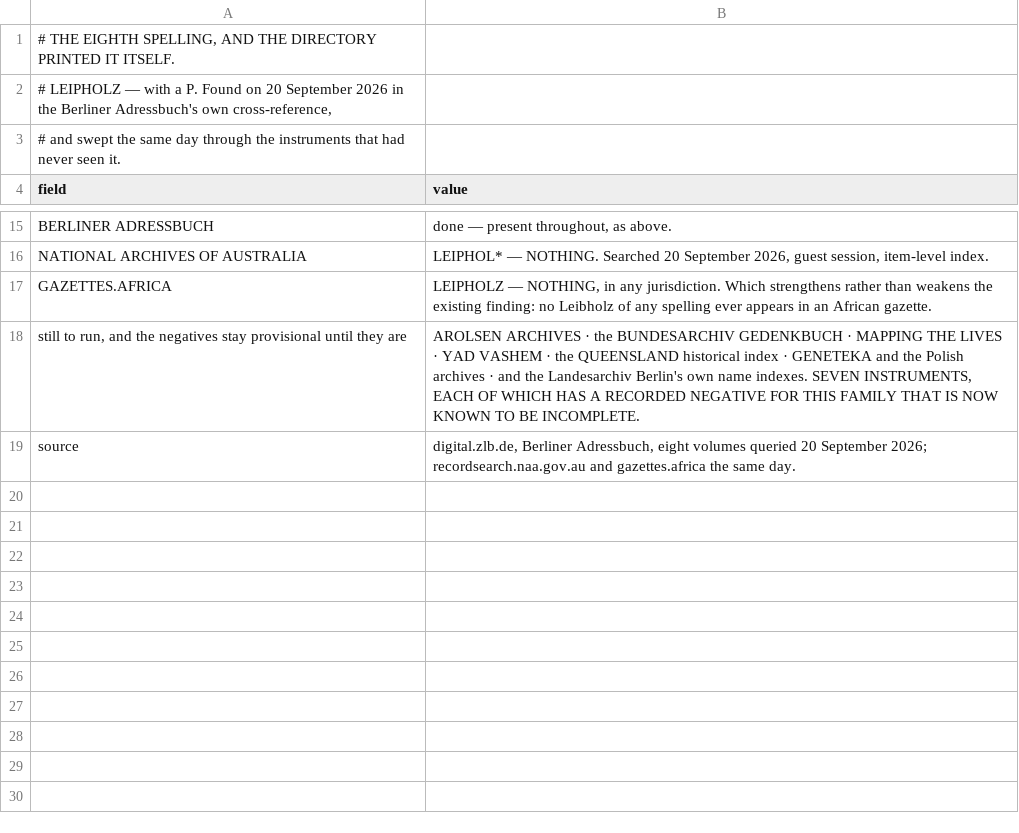
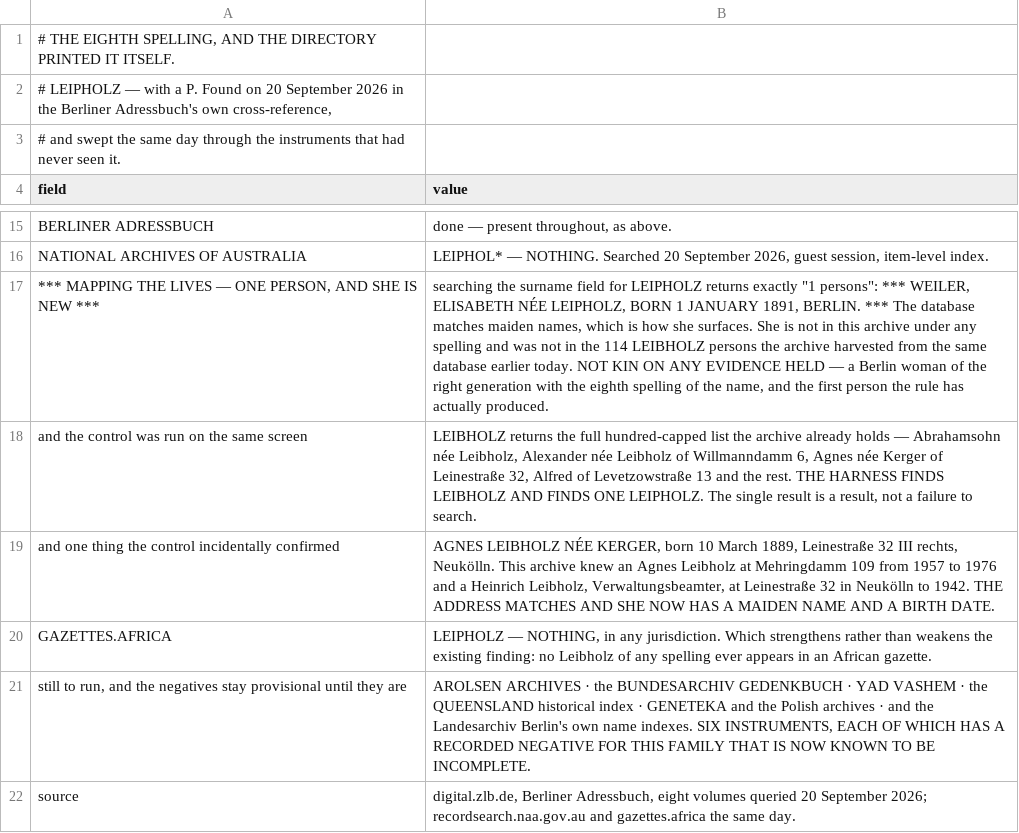
Before and after one commit to daviddef/TheLuwinski, a TSV file: data/leipholz-sweep.tsv, drawn as a sheet; only a part is shown, gaps mark what is left out.

```diff
--- a/data/leipholz-sweep.tsv
+++ b/data/leipholz-sweep.tsv
@@ -16,4 +16,7 @@ BERLINER ADRESSBUCH	done — present throughout, as above.
 NATIONAL ARCHIVES OF AUSTRALIA	LEIPHOL* — NOTHING. Searched 20 September 2026, guest session, item-level index.
+*** MAPPING THE LIVES — ONE PERSON, AND SHE IS NEW ***	searching the surname field for LEIPHOLZ returns exactly "1 persons": *** WEILER, ELISABETH NÉE LEIPHOLZ, BORN 1 JANUARY 1891, BERLIN. *** The database matches maiden names, which is how she surfaces. She is not in this archive under any spelling and was not in the 114 LEIBHOLZ persons the archive harvested from the same database earlier today. NOT KIN ON ANY EVIDENCE HELD — a Berlin woman of the right generation with the eighth spelling of the name, and the first person the rule has actually produced.
+and the control was run on the same screen	LEIBHOLZ returns the full hundred-capped list the archive already holds — Abrahamsohn née Leibholz, Alexander née Leibholz of Willmanndamm 6, Agnes née Kerger of Leinestraße 32, Alfred of Levetzowstraße 13 and the rest. THE HARNESS FINDS LEIBHOLZ AND FINDS ONE LEIPHOLZ. The single result is a result, not a failure to search.
+and one thing the control incidentally confirmed	AGNES LEIBHOLZ NÉE KERGER, born 10 March 1889, Leinestraße 32 III rechts, Neukölln. This archive knew an Agnes Leibholz at Mehringdamm 109 from 1957 to 1976 and a Heinrich Leibholz, Verwaltungsbeamter, at Leinestraße 32 in Neukölln to 1942. THE ADDRESS MATCHES AND SHE NOW HAS A MAIDEN NAME AND A BIRTH DATE.
 GAZETTES.AFRICA	LEIPHOLZ — NOTHING, in any jurisdiction. Which strengthens rather than weakens the existing finding: no Leibholz of any spelling ever appears in an African gazette.
-still to run, and the negatives stay provisional until they are	AROLSEN ARCHIVES · the BUNDESARCHIV GEDENKBUCH · MAPPING THE LIVES · YAD VASHEM · the QUEENSLAND historical index · GENETEKA and the Polish archives · and the Landesarchiv Berlin's own name indexes. SEVEN INSTRUMENTS, EACH OF WHICH HAS A RECORDED NEGATIVE FOR THIS FAMILY THAT IS NOW KNOWN TO BE INCOMPLETE.
+still to run, and the negatives stay provisional until they are	AROLSEN ARCHIVES · the BUNDESARCHIV GEDENKBUCH · YAD VASHEM · the QUEENSLAND historical index · GENETEKA and the Polish archives · and the Landesarchiv Berlin's own name indexes. SIX INSTRUMENTS, EACH OF WHICH HAS A RECORDED NEGATIVE FOR THIS FAMILY THAT IS NOW KNOWN TO BE INCOMPLETE.
 source	digital.zlb.de, Berliner Adressbuch, eight volumes queried 20 September 2026; recordsearch.naa.gov.au and gazettes.africa the same day.
```
Also changed, not shown: 8 other files.
